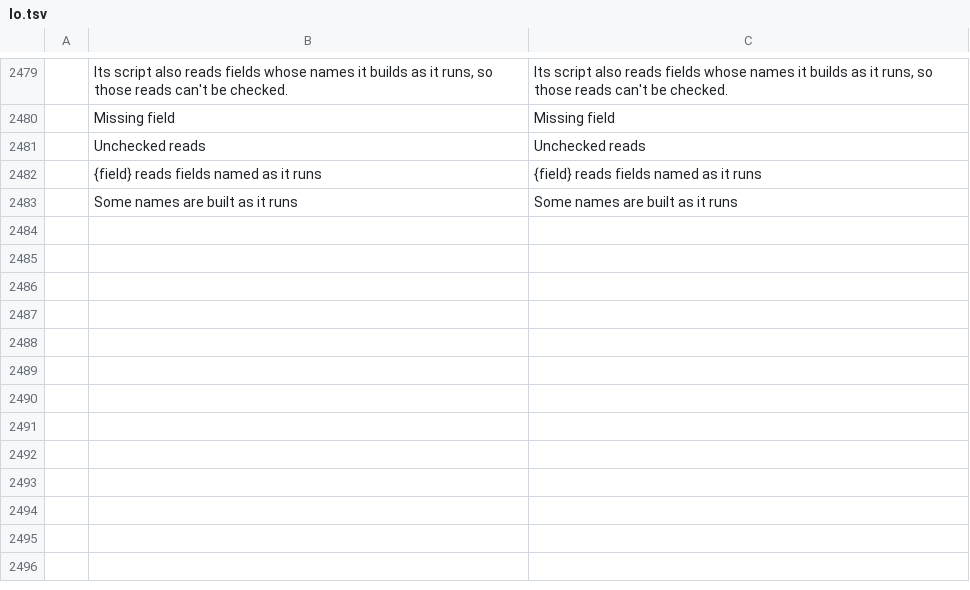
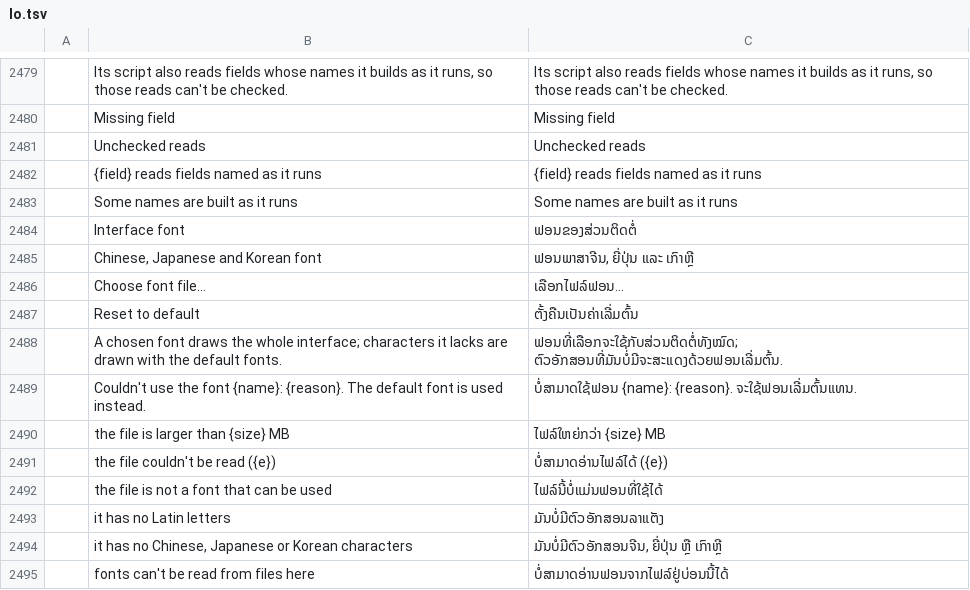
Before and after one commit to Ambitions0x39e/pdfcraft, a TSV file: crates/ui-egui/src/i18n/lo.tsv, drawn as a sheet; only a part is shown, gaps mark what is left out; the diff names each change by its address in the sheet, - before the commit and + after, or states it on an @@ line.

```diff
--- a/crates/ui-egui/src/i18n/lo.tsv
+++ b/crates/ui-egui/src/i18n/lo.tsv
+row 2484:  | Interface font | ຟອນຂອງສ່ວນຕິດຕໍ່
+row 2485:  | Chinese, Japanese and Korean font | ຟອນພາສາຈີນ, ຍີ່ປຸ່ນ ແລະ ເກົາຫຼີ
+row 2486:  | Choose font file… | ເລືອກໄຟລ໌ຟອນ…
+row 2487:  | Reset to default | ຕັ້ງຄືນເປັນຄ່າເລີ່ມຕົ້ນ
+row 2488:  | A chosen font draws the whole interface; characters it lacks are drawn with the default fonts. | ຟອນທີ່ເລືອກຈະໃຊ້ກັບສ່ວນຕິດຕໍ່ທັງໝົດ; ຕົວອັກສອນທີ່ມັນບໍ່ມີຈະສະແດງດ້ວຍຟອນເລີ່ມຕົ້ນ.
+row 2489:  | Couldn't use the font {name}: {reason}. The default font is used instead. | ບໍ່ສາມາດໃຊ້ຟອນ {name}: {reason}. ຈະໃຊ້ຟອນເລີ່ມຕົ້ນແທນ.
+row 2490:  | the file is larger than {size} MB | ໄຟລ໌ໃຫຍ່ກວ່າ {size} MB
+row 2491:  | the file couldn't be read ({e}) | ບໍ່ສາມາດອ່ານໄຟລ໌ໄດ້ ({e})
+row 2492:  | the file is not a font that can be used | ໄຟລ໌ນີ້ບໍ່ແມ່ນຟອນທີ່ໃຊ້ໄດ້
+row 2493:  | it has no Latin letters | ມັນບໍ່ມີຕົວອັກສອນລາແຕັງ
+row 2494:  | it has no Chinese, Japanese or Korean characters | ມັນບໍ່ມີຕົວອັກສອນຈີນ, ຍີ່ປຸ່ນ ຫຼື ເກົາຫຼີ
+row 2495:  | fonts can't be read from files here | ບໍ່ສາມາດອ່ານຟອນຈາກໄຟລ໌ຢູ່ບ່ອນນີ້ໄດ້
```
Also changed, not shown: crates/ui-egui/src/i18n/bg.tsv, crates/ui-egui/src/i18n/el.tsv, 42 other files.
